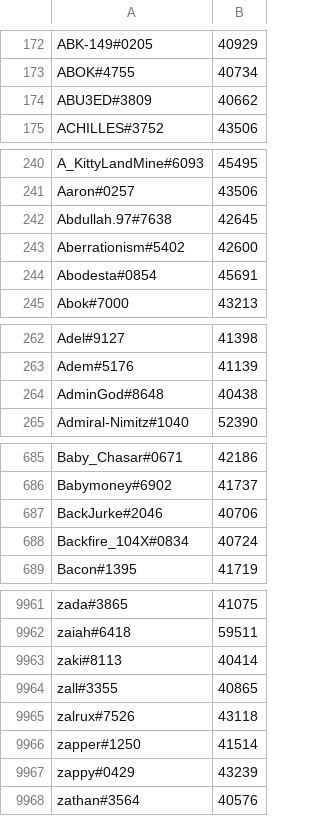
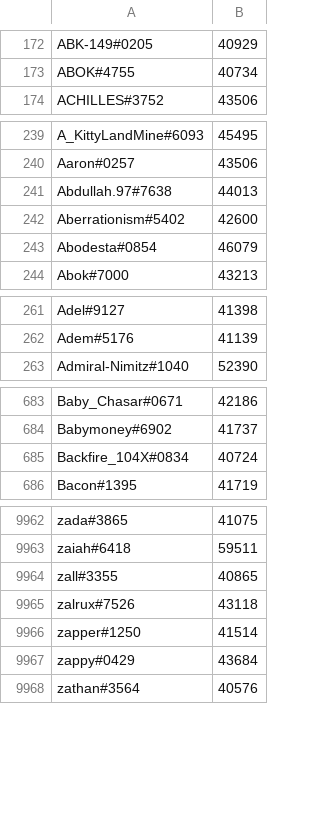
Before and after one commit to natanforestree/finals-radar, a TSV file: state/scores.tsv, drawn as a sheet; only a part is shown, gaps mark what is left out; the diff covers the shown part only.

```diff
--- a/state/scores.tsv
+++ b/state/scores.tsv
@@ -173,3 +173,2 @@ ABK-149#0205	40929
 ABOK#4755	40734
-ABU3ED#3809	40662
 ACHILLES#3752	43506
@@ -241,5 +240,5 @@ A_KittyLandMine#6093	45495
 Aaron#0257	43506
-Abdullah.97#7638	42645
+Abdullah.97#7638	44013
 Aberrationism#5402	42600
-Abodesta#0854	45691
+Abodesta#0854	46079
 Abok#7000	43213
@@ -263,3 +262,2 @@ Adel#9127	41398
 Adem#5176	41139
-AdminGod#8648	40438
 Admiral-Nimitz#1040	52390
@@ -686,3 +684,2 @@ Baby_Chasar#0671	42186
 Babymoney#6902	41737
-BackJurke#2046	40706
 Backfire_104X#0834	40724
@@ -9962,3 +9963,2 @@ zada#3865	41075
 zaiah#6418	59511
-zaki#8113	40414
 zall#3355	40865
@@ -9966,3 +9966,3 @@ zalrux#7526	43118
 zapper#1250	41514
-zappy#0429	43239
+zappy#0429	43684
 zathan#3564	40576
```
Also changed, not shown: 9 added rows, 5 removed rows and 124 edited cells elsewhere in this file, state/activity.tsv, 4 other files.
